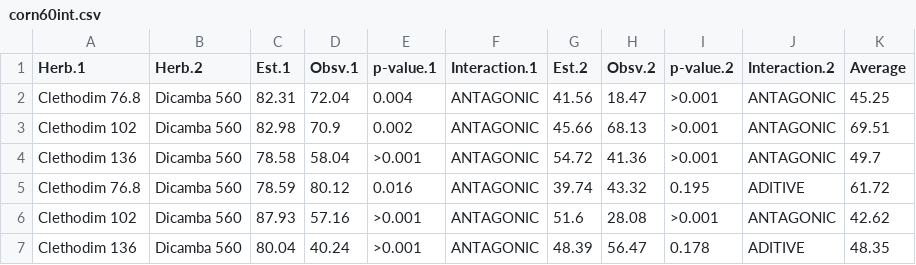
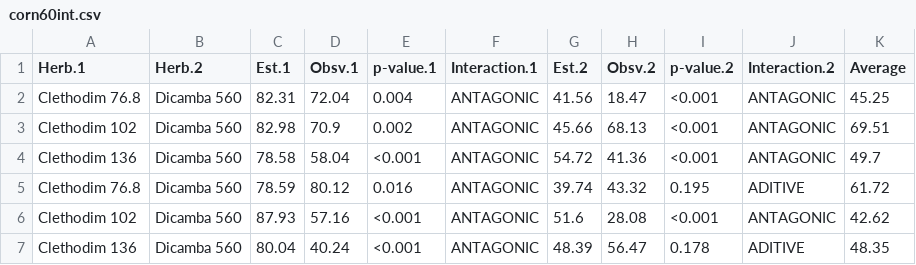
Before and after one commit to vitoranunciato/volunteercorncontrol, a CSV file: docs/data/corn60int.csv, drawn as a sheet.

```diff
--- a/docs/data/corn60int.csv
+++ b/docs/data/corn60int.csv
@@ -1,7 +1,7 @@
 Herb.1,Herb.2,Est.1,Obsv.1,p-value.1,Interaction.1,Est.2,Obsv.2,p-value.2,Interaction.2,Average
-Clethodim 76.8,Dicamba 560,82.31,72.04,0.004,ANTAGONIC,41.56,18.47,>0.001,ANTAGONIC,45.25
-Clethodim 102,Dicamba 560,82.98,70.9,0.002,ANTAGONIC,45.66,68.13,>0.001,ANTAGONIC,69.51
-Clethodim 136,Dicamba 560,78.58,58.04,>0.001,ANTAGONIC,54.72,41.36,>0.001,ANTAGONIC,49.7
+Clethodim 76.8,Dicamba 560,82.31,72.04,0.004,ANTAGONIC,41.56,18.47,<0.001,ANTAGONIC,45.25
+Clethodim 102,Dicamba 560,82.98,70.9,0.002,ANTAGONIC,45.66,68.13,<0.001,ANTAGONIC,69.51
+Clethodim 136,Dicamba 560,78.58,58.04,<0.001,ANTAGONIC,54.72,41.36,<0.001,ANTAGONIC,49.7
 Clethodim 76.8,Dicamba 560,78.59,80.12,0.016,ANTAGONIC,39.74,43.32,0.195,ADITIVE,61.72
-Clethodim 102,Dicamba 560,87.93,57.16,>0.001,ANTAGONIC,51.6,28.08,>0.001,ANTAGONIC,42.62
-Clethodim 136,Dicamba 560,80.04,40.24,>0.001,ANTAGONIC,48.39,56.47,0.178,ADITIVE,48.35
+Clethodim 102,Dicamba 560,87.93,57.16,<0.001,ANTAGONIC,51.6,28.08,<0.001,ANTAGONIC,42.62
+Clethodim 136,Dicamba 560,80.04,40.24,<0.001,ANTAGONIC,48.39,56.47,0.178,ADITIVE,48.35
```
Also changed, not shown: docs/data/corn30int.csv, docs/data/corn90int.csv, 5 other files.
